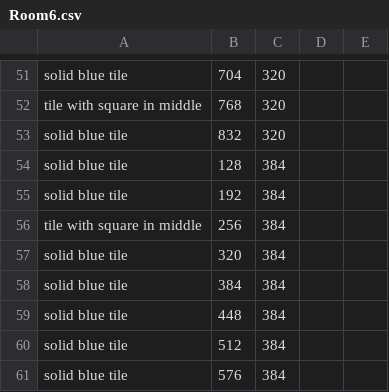
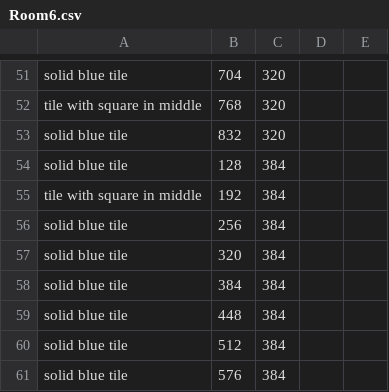
Before and after one commit to CSE-3902-Team/ZeldaSprint5, a CSV file: RoomCSVFiles/Room6.csv, drawn as a sheet; only a part is shown, gaps mark what is left out.

```diff
--- a/RoomCSVFiles/Room6.csv
+++ b/RoomCSVFiles/Room6.csv
@@ -54,4 +54,4 @@ solid blue tile,832,320,,
 solid blue tile,128,384,,
-solid blue tile,192,384,,
-tile with square in middle,256,384,,
+tile with square in middle,192,384,,
+solid blue tile,256,384,,
 solid blue tile,320,384,,
```
Also changed, not shown: RoomCSVFiles/Room1.csv, RoomCSVFiles/Room2.csv, 11 other files.
